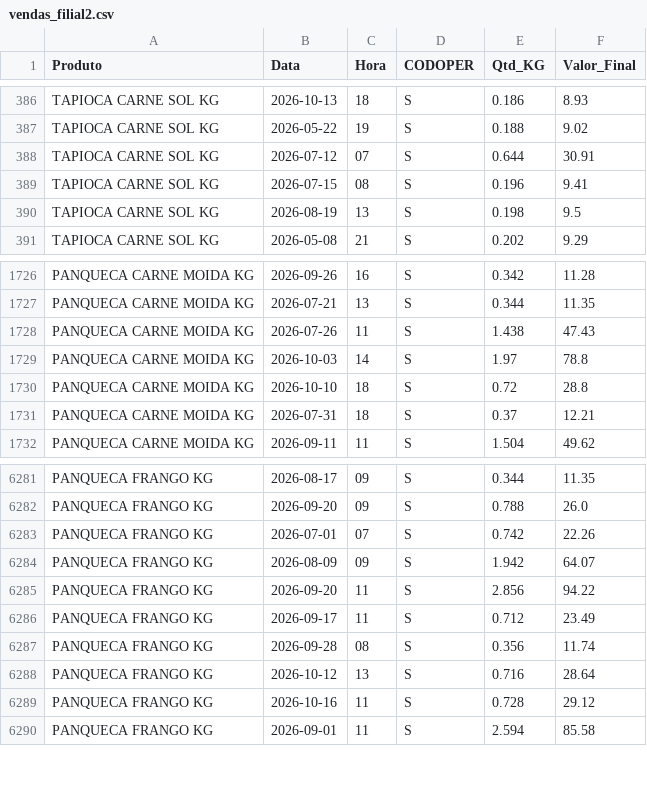
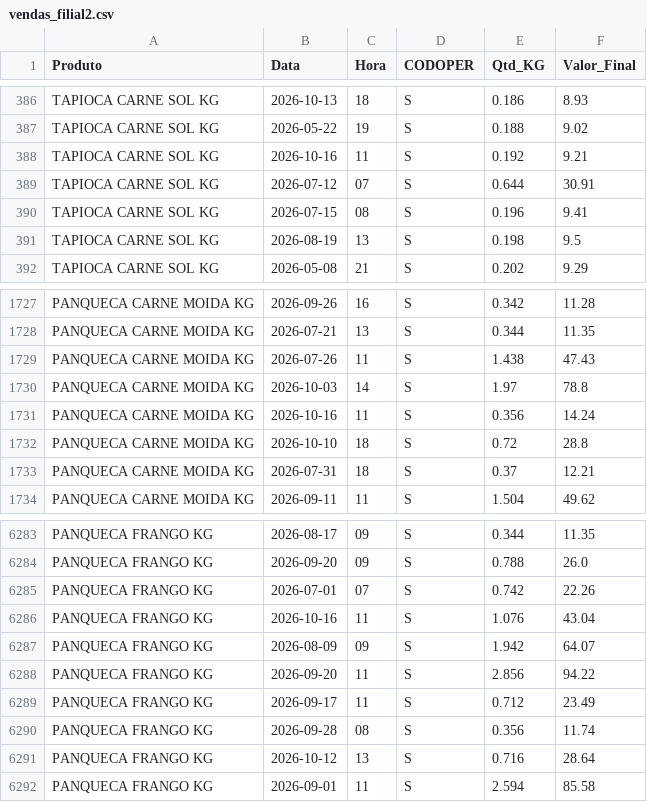
Before and after one commit to hadassagarcia/RotiFluxo, a CSV file: vendas_filial2.csv, drawn as a sheet; only a part is shown, gaps mark what is left out; removed rows and columns are numbered as before the commit, all else as after; the diff names each change by its address in the sheet, - before the commit and + after, or states it on an @@ line.

Commit message:
Atualização de Performance

```diff
--- a/vendas_filial2.csv
+++ b/vendas_filial2.csv
+row 388: TAPIOCA CARNE SOL KG | 2026-10-16 | 11 | S | 0.192 | 9.21
+row 1731: PANQUECA CARNE MOIDA KG | 2026-10-16 | 11 | S | 0.356 | 14.24
+row 6286: PANQUECA FRANGO KG | 2026-10-16 | 11 | S | 1.076 | 43.04
-row 6289: PANQUECA FRANGO KG | 2026-10-16 | 11 | S | 0.728 | 29.12
```
